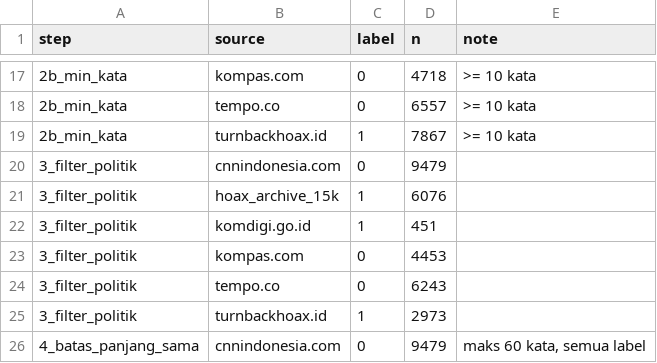
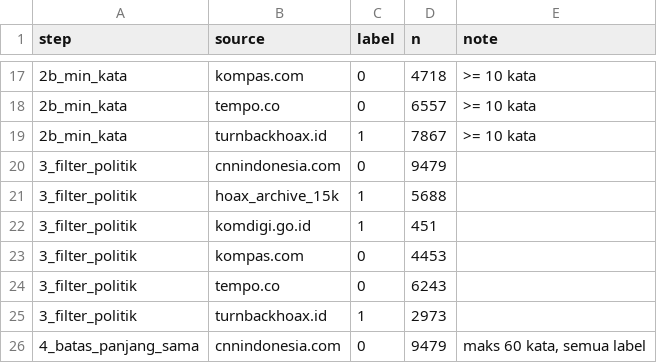
Before and after one commit to amos-kureiju/Veridix, a CSV file: data/processed_v2/audit_log_per_langkah.csv, drawn as a sheet; only a part is shown, gaps mark what is left out; the diff covers the shown part only.

```diff
--- a/data/processed_v2/audit_log_per_langkah.csv
+++ b/data/processed_v2/audit_log_per_langkah.csv
@@ -20,3 +20,3 @@ step,source,label,n,note
 3_filter_politik,cnnindonesia.com,0,9479,
-3_filter_politik,hoax_archive_15k,1,6076,
+3_filter_politik,hoax_archive_15k,1,5688,
 3_filter_politik,komdigi.go.id,1,451,
```
Also changed, not shown: 18 edited cells elsewhere in this file, data/processed_v2/MANIFEST_sha256.csv, data/processed_v2/hasil_kriteria.csv, 7 other files.
